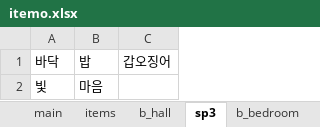
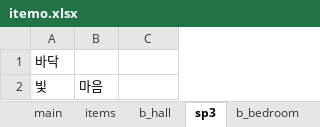
Before and after one commit to jaden3757/Codeplay, an Excel workbook: Demo/itemo.xlsx, sheet sp3, drawn as a sheet; values as stored, in another font and other column widths than the file's, no borders; the diff names each change by its address in the sheet, - before the commit and + after, or states it on an @@ line.

```diff
--- a/Demo/itemo.xlsx (sheet sp3)
+++ b/Demo/itemo.xlsx (sheet sp3)
-B1: 밥
+B1: (empty)
-C1: 갑오징어
+C1: (empty)
```
Also changed, not shown: sheet b_hall, Demo/item.xlsx, 10 other files.
